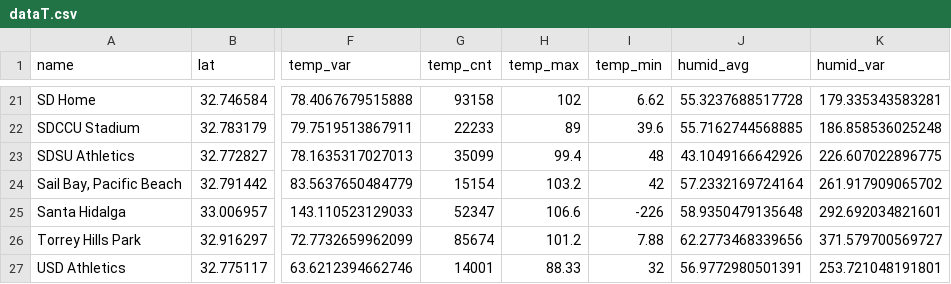
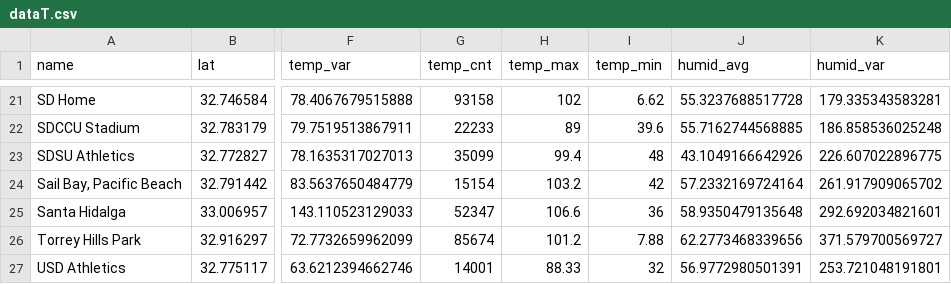
Before and after one commit to Orienfish/AQI-deploy, a CSV file: data-small/dataT.csv, drawn as a sheet; only a part is shown, gaps mark what is left out; the diff names each change by its address in the sheet, - before the commit and + after, or states it on an @@ line.

```diff
--- a/data-small/dataT.csv
+++ b/data-small/dataT.csv
-I25 (temp_min): -226
+I25 (temp_min): 36
```
Also changed, not shown: 3 other files.
